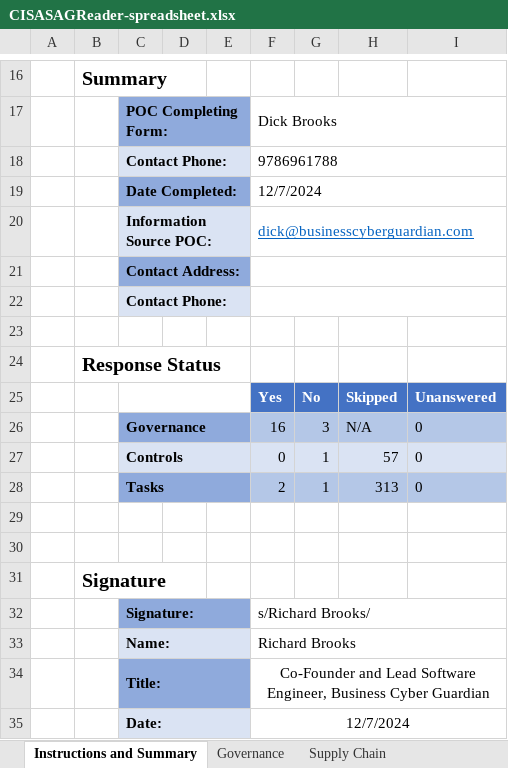
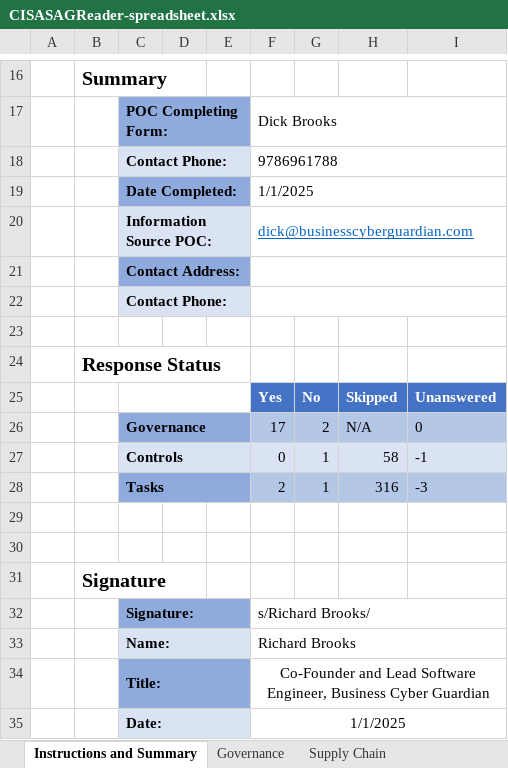
Before and after one commit to rjb4standards/CISASAGReader, an Excel workbook: CISASAGReader-spreadsheet.xlsx, sheet Instructions and Summary, drawn as a sheet; only a part is shown, gaps mark what is left out; values as stored, in another font and other column widths than the file's, no borders; charts and pictures and conditional formats not drawn; the diff names each change by its address in the sheet, - before the commit and + after, or states it on an @@ line.

```diff
--- a/CISASAGReader-spreadsheet.xlsx (sheet Instructions and Summary)
+++ b/CISASAGReader-spreadsheet.xlsx (sheet Instructions and Summary)
-F19: 12/7/2024
+F19: 1/1/2025
-F26: 16
+F26: 17
-G26: 3
+G26: 2
-H27: 57
+H27: 58
-I27: 0
+I27: -1
-H28: 313
+H28: 316
-I28: 0
+I28: -3
-F35: 12/7/2024
+F35: 1/1/2025
```
Also changed, not shown: sheet Secure Development, sheet Governance, hidden cells.
